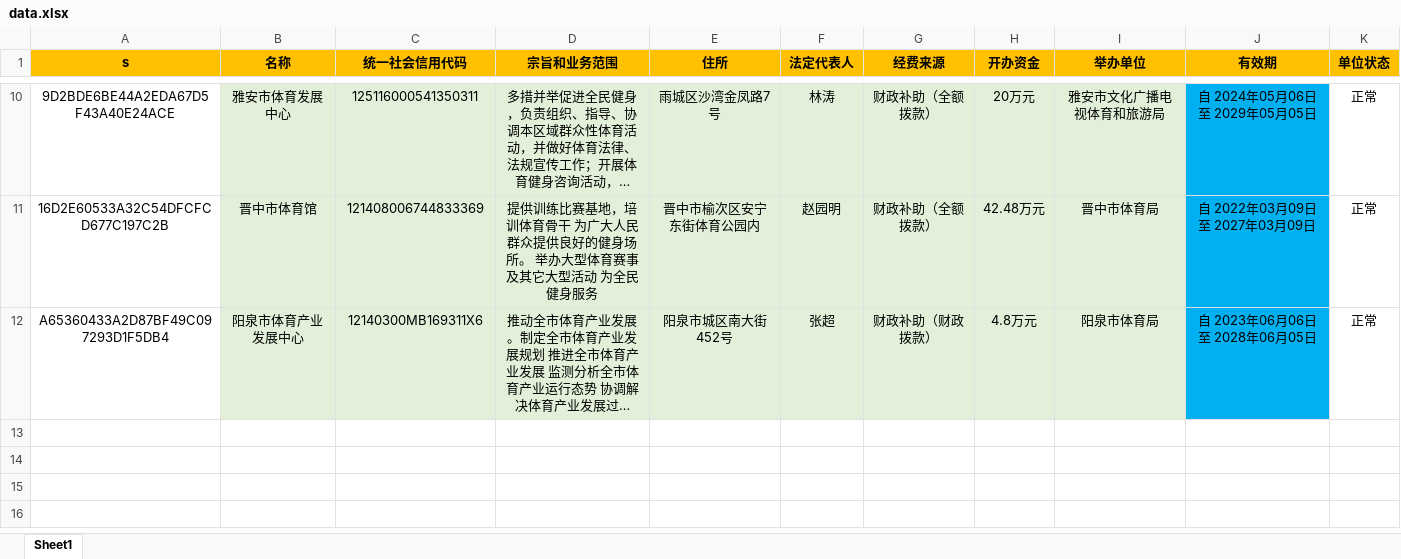
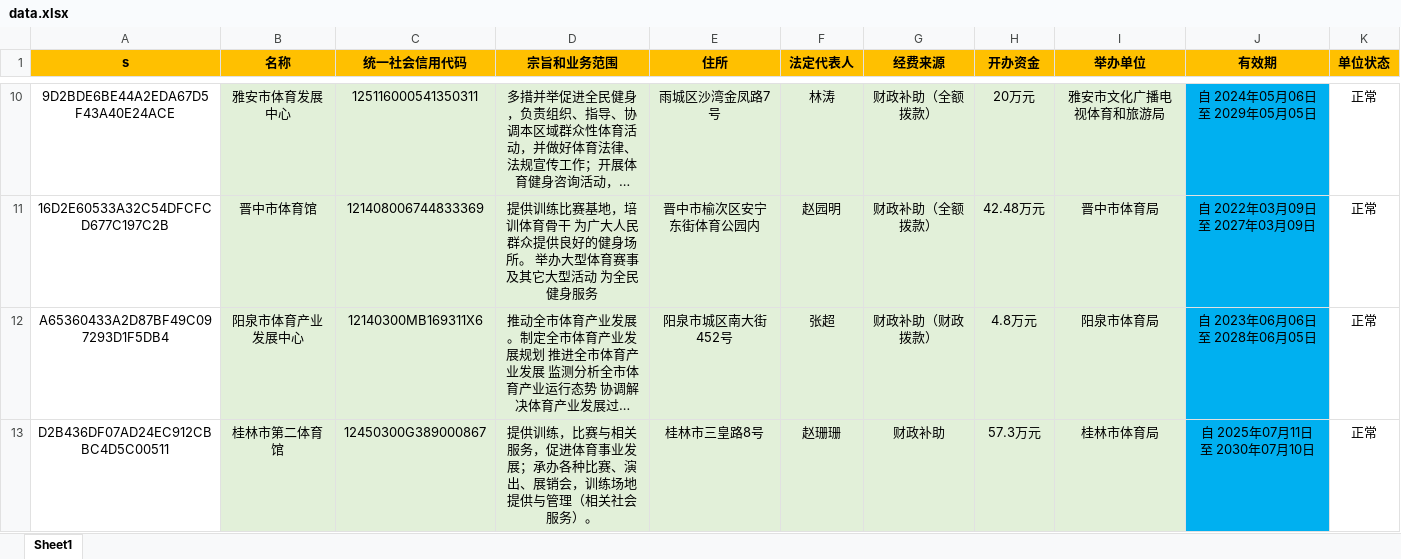
Before and after one commit to YWX-a/index, an Excel workbook: data.xlsx, sheet Sheet1, drawn as a sheet; only a part is shown, gaps mark what is left out; long unchanged cells end in …; values as stored, in another font and other column widths than the file's, no borders; the diff names each change by its address in the sheet, - before the commit and + after, or states it on an @@ line.

Commit message:
Add files via upload

```diff
--- a/data.xlsx (sheet Sheet1)
+++ b/data.xlsx (sheet Sheet1)
+row 13: D2B436DF07AD24EC912CBBC4D5C00511 | 桂林市第二体育馆 | 12450300G389000867 | 提供训练，比赛与相关服务，促进体育事业发展；承办各种比赛、演出、展销会，训练场地提供与管理（相关社会服务）。 | 桂林市三皇路8号 | 赵珊珊 | 财政补助 | 57.3万元 | 桂林市体育局 | 自 2025年07月11日 至 2030年07月10日 | 正常
```
